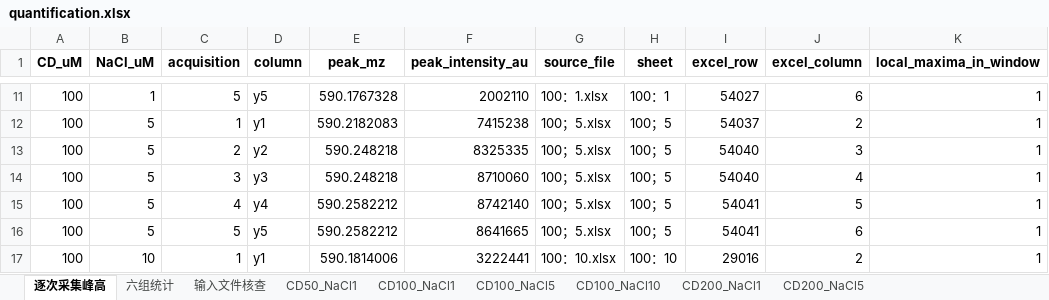
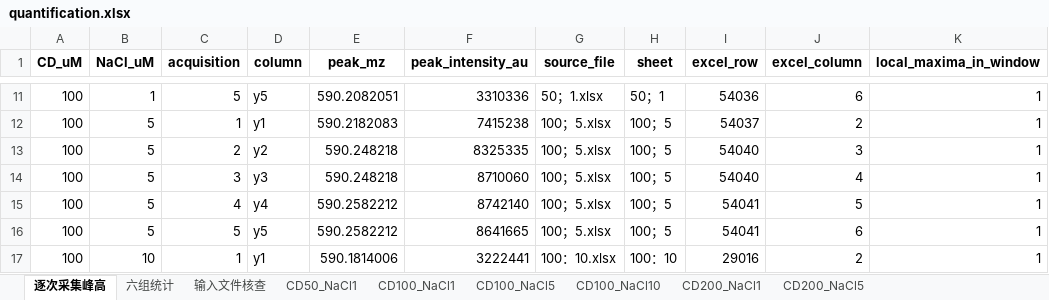
Before and after one commit to yy8jiuk25m23/originplot-skill, an Excel workbook: results/cd-nacl-categorical-chinese/quantification.xlsx, sheet 逐次采集峰高, drawn as a sheet; only a part is shown, gaps mark what is left out; values as stored, in another font and other column widths than the file's, no borders; the diff covers the shown part only; the diff names each change by its address in the sheet, - before the commit and + after, or states it on an @@ line.

```diff
--- a/results/cd-nacl-categorical-chinese/quantification.xlsx (sheet 逐次采集峰高)
+++ b/results/cd-nacl-categorical-chinese/quantification.xlsx (sheet 逐次采集峰高)
-E11 (peak_mz): 590.1767328
+E11 (peak_mz): 590.2082051
-F11 (peak_intensity_au): 2002110
+F11 (peak_intensity_au): 3310336
-G11 (source_file): 100：1.xlsx
+G11 (source_file): 50；1.xlsx
-H11 (sheet): 100：1
+H11 (sheet): 50；1
-I11 (excel_row): 54027
+I11 (excel_row): 54036
```
Also changed, not shown: 45 edited cells elsewhere in this sheet, sheet CD50_NaCl1, sheet CD100_NaCl1, sheet 六组统计, sheet 输入文件核查, 14 other files.
